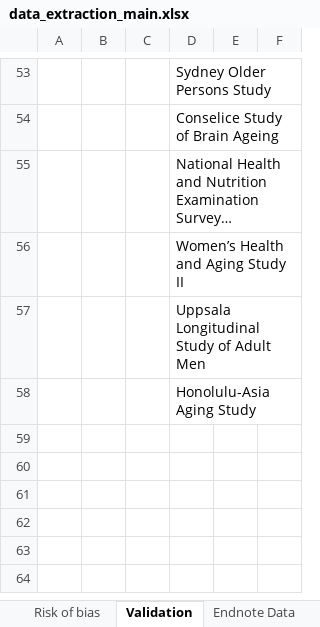
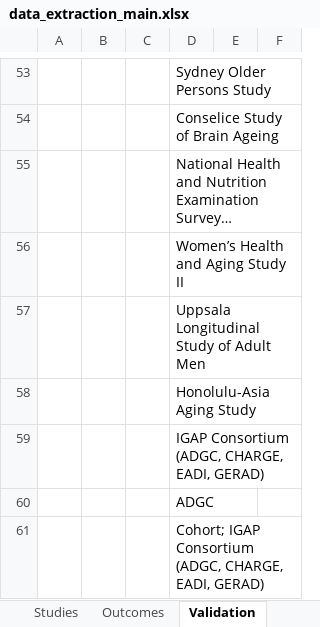
Before and after one commit to mcguinlu/thesis, an Excel workbook: data/sys-rev/data_extraction_main.xlsx, sheet Validation, drawn as a sheet; only a part is shown, gaps mark what is left out; long unchanged cells end in …; values as stored, in another font and other column widths than the file's, no borders; conditional formats not drawn; the diff covers the shown part only; the diff names each change by its address in the sheet, - before the commit and + after, or states it on an @@ line.

```diff
--- a/data/sys-rev/data_extraction_main.xlsx (sheet Validation)
+++ b/data/sys-rev/data_extraction_main.xlsx (sheet Validation)
+row 59:  |  |  | IGAP Consortium (ADGC, CHARGE, EADI, GERAD)
+row 60:  |  |  | ADGC
+row 61:  |  |  | Cohort; IGAP Consortium (ADGC, CHARGE, EADI, GERAD)
```
Also changed, not shown: 11 added rows, 11 removed rows and 16 edited cells elsewhere in this sheet, sheet Studies, sheet Outcomes, sheet Sheet1, other sheet tabs, hidden cells, 6 other files.
